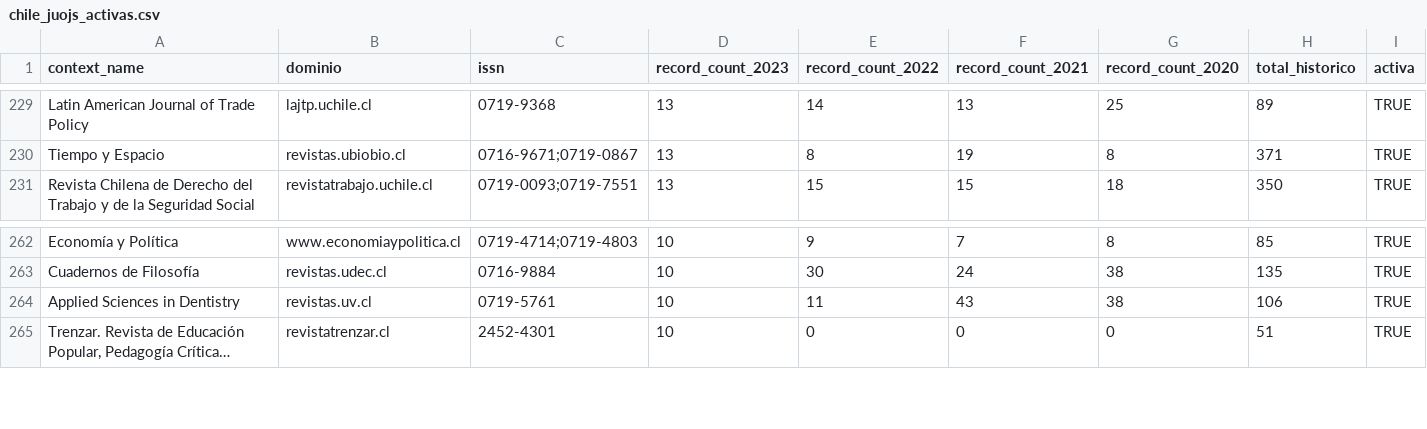
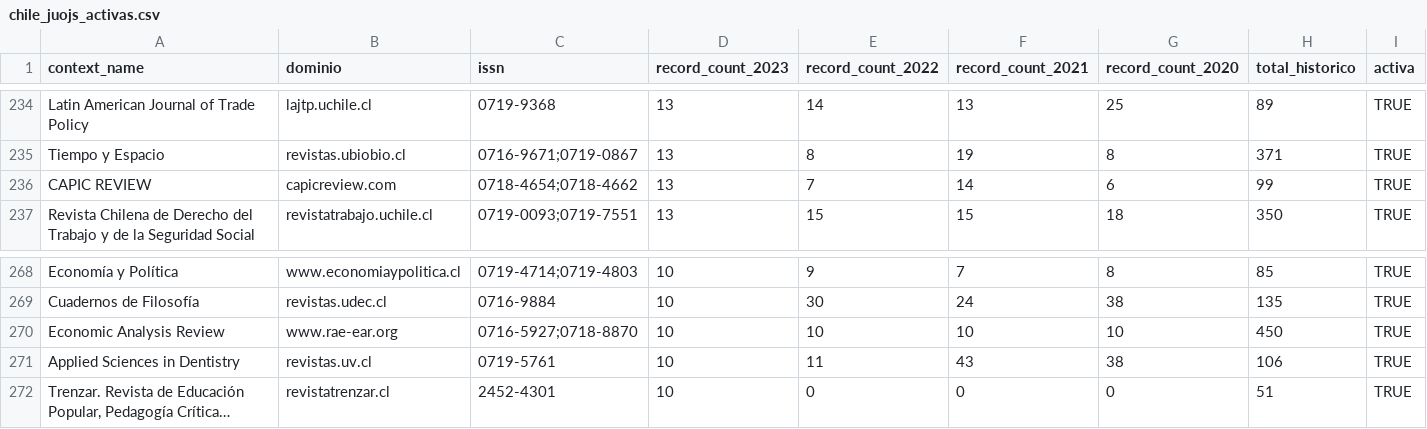
Before and after one commit to Ppantaleo/Informes-Bibliometricos, a CSV file: OJSinTheWorld/Chile/visualizations/chile_juojs_activas.csv, drawn as a sheet; only a part is shown, gaps mark what is left out; long unchanged cells end in …; the diff covers the shown part only.

Commit message:
Fix file paths and update datasets for Chile analysis scripts
- Updated file paths in scripts to correctly reference the location of CSV files.
- Removed obsolete script `temp_verificar_22_sobrantes.py`.
- Added new entries to the datasets `chile_todas_instalaciones.csv` and `chile_juojs_activas.csv`.
- Updated output file names in the Python script for generating URLs.
- Ensured consistency in data handling across R and Python scripts.

```diff
--- a/OJSinTheWorld/Chile/visualizations/chile_juojs_activas.csv
+++ b/OJSinTheWorld/Chile/visualizations/chile_juojs_activas.csv
@@ -230,2 +235,3 @@
 "Tiempo y Espacio","revistas.ubiobio.cl","0716-9671;0719-0867",13,8,19,8,371,TRUE
+"CAPIC REVIEW","capicreview.com","0718-4654;0718-4662",13,7,14,6,99,TRUE
 "Revista Chilena de Derecho del Trabajo y de la Seguridad Social","revistatrabajo.uchile.cl","0719-0093;0719-7551",13,15,15,18,350,TRUE
@@ -263,2 +269,3 @@
 "Cuadernos de Filosofía","revistas.udec.cl","0716-9884",10,30,24,38,135,TRUE
+"Economic Analysis Review","www.rae-ear.org","0716-5927;0718-8870",10,10,10,10,450,TRUE
 "Applied Sciences in Dentistry","revistas.uv.cl","0719-5761",10,11,43,38,106,TRUE
```
Also changed, not shown: 5 added rows elsewhere in this file, OJSinTheWorld/Chile/visualizations/chile_oai_urls_limpio.csv, OJSinTheWorld/Chile/visualizations/chile_todas_instalaciones.csv, 25 other files.
